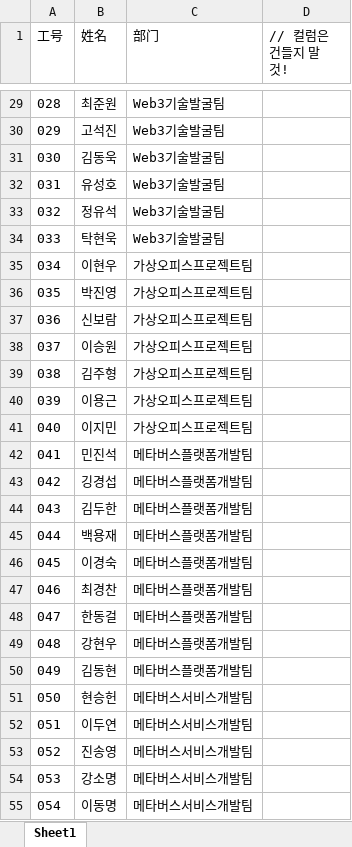
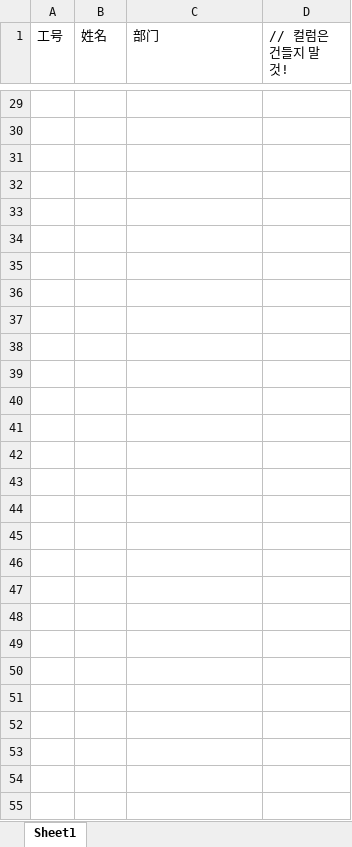
Before and after one commit to dyparkkk/lottery, an Excel workbook: server/data/users.xlsx, sheet Sheet1, drawn as a sheet; only a part is shown, gaps mark what is left out; values as stored, in another font and other column widths than the file's, no borders; the diff covers the shown part only; the diff names each change by its address in the sheet, - before the commit and + after, or states it on an @@ line.

```diff
--- a/server/data/users.xlsx (sheet Sheet1)
+++ b/server/data/users.xlsx (sheet Sheet1)
-row 29: 028 | 최준원 | Web3기술발굴팀
+row 29: (empty)
-row 30: 029 | 고석진 | Web3기술발굴팀
+row 30: (empty)
-row 31: 030 | 김동욱 | Web3기술발굴팀
+row 31: (empty)
-row 32: 031 | 유성호 | Web3기술발굴팀
+row 32: (empty)
-row 33: 032 | 정유석 | Web3기술발굴팀
+row 33: (empty)
-row 34: 033 | 탁현욱 | Web3기술발굴팀
+row 34: (empty)
-row 35: 034 | 이현우 | 가상오피스프로젝트팀
+row 35: (empty)
-row 36: 035 | 박진영 | 가상오피스프로젝트팀
+row 36: (empty)
-row 37: 036 | 신보람 | 가상오피스프로젝트팀
+row 37: (empty)
-row 38: 037 | 이승원 | 가상오피스프로젝트팀
+row 38: (empty)
-row 39: 038 | 김주형 | 가상오피스프로젝트팀
+row 39: (empty)
-row 40: 039 | 이용근 | 가상오피스프로젝트팀
+row 40: (empty)
-row 41: 040 | 이지민 | 가상오피스프로젝트팀
+row 41: (empty)
-row 42: 041 | 민진석 | 메타버스플랫폼개발팀
+row 42: (empty)
-row 43: 042 | 깅경섭 | 메타버스플랫폼개발팀
+row 43: (empty)
-row 44: 043 | 김두한 | 메타버스플랫폼개발팀
+row 44: (empty)
-row 45: 044 | 백용재 | 메타버스플랫폼개발팀
+row 45: (empty)
-row 46: 045 | 이경숙 | 메타버스플랫폼개발팀
+row 46: (empty)
-row 47: 046 | 최경찬 | 메타버스플랫폼개발팀
+row 47: (empty)
-row 48: 047 | 한동걸 | 메타버스플랫폼개발팀
+row 48: (empty)
-row 49: 048 | 강현우 | 메타버스플랫폼개발팀
+row 49: (empty)
-row 50: 049 | 김동현 | 메타버스플랫폼개발팀
+row 50: (empty)
-row 51: 050 | 현승헌 | 메타버스서비스개발팀
+row 51: (empty)
-row 52: 051 | 이두연 | 메타버스서비스개발팀
+row 52: (empty)
-row 53: 052 | 진송영 | 메타버스서비스개발팀
+row 53: (empty)
-row 54: 053 | 강소명 | 메타버스서비스개발팀
+row 54: (empty)
-row 55: 054 | 이동명 | 메타버스서비스개발팀
+row 55: (empty)
```
Also changed, not shown: 138 edited cells elsewhere in this sheet, 1 other file.
